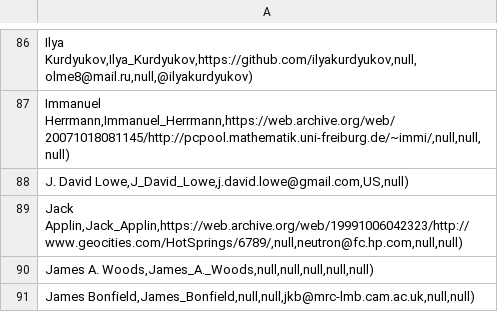
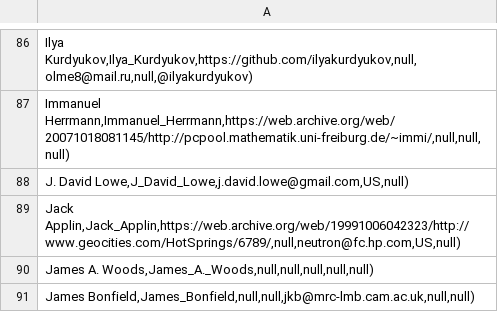
Before and after one commit to lcn2/trim-temp-test-ioccc, a CSV file: tmp/winners.csv, drawn as a sheet; only a part is shown, gaps mark what is left out.

Commit message:
Add country of Jack Applin to winners.csv

```diff
--- a/tmp/winners.csv
+++ b/tmp/winners.csv
@@ -88,3 +88,3 @@ Immanuel Herrmann,Immanuel_Herrmann,https://web.archive.org/web/20071018081145/h
 J. David Lowe,J_David_Lowe,j.david.lowe@gmail.com,US,null);
-Jack Applin,Jack_Applin,https://web.archive.org/web/19991006042323/http://www.geocities.com/HotSprings/6789/,null,neutron@fc.hp.com,null,null);
+Jack Applin,Jack_Applin,https://web.archive.org/web/19991006042323/http://www.geocities.com/HotSprings/6789/,null,neutron@fc.hp.com,US,null);
 James A. Woods,James_A._Woods,null,null,null,null,null);
```
